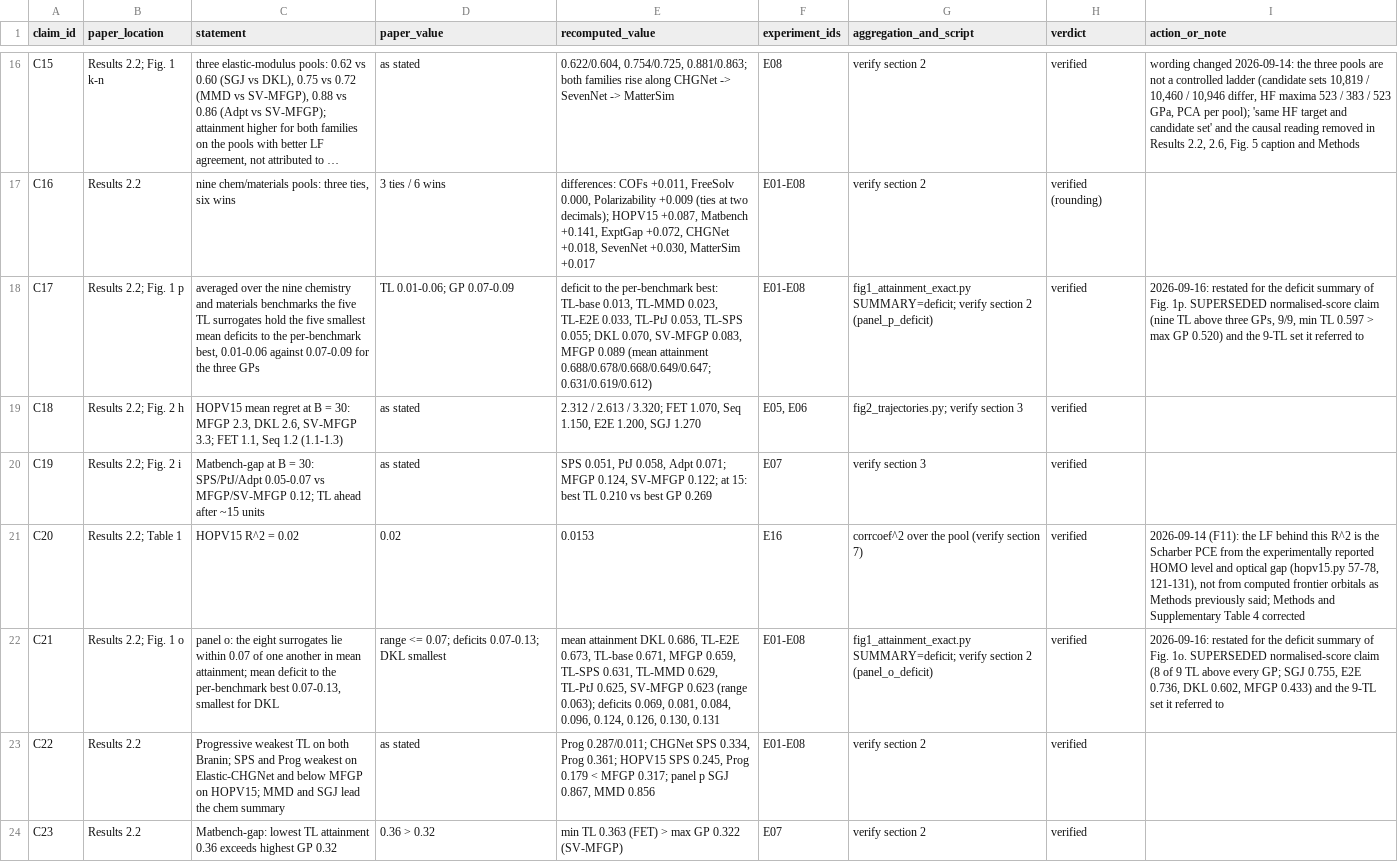
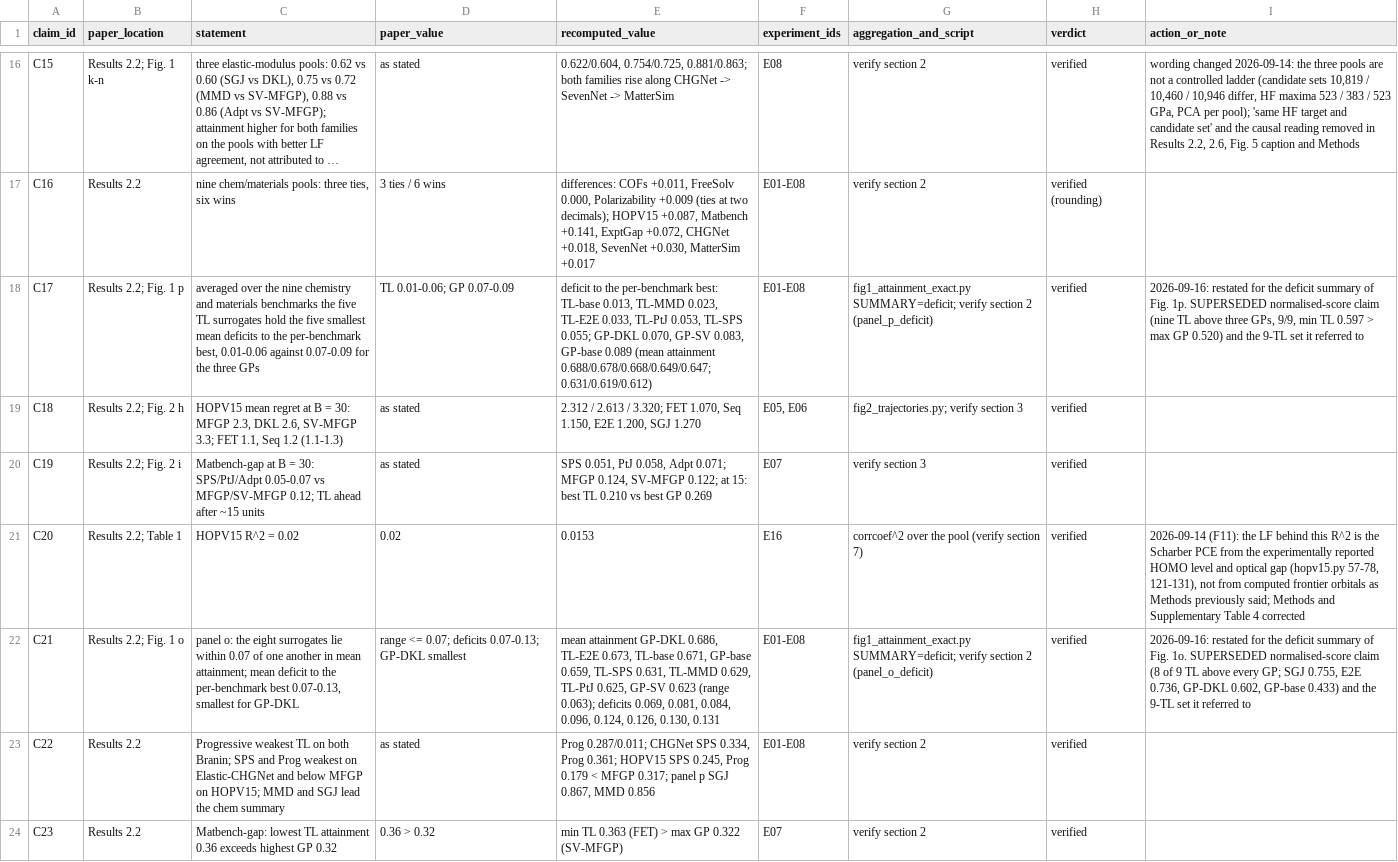
Before and after one commit to jaewook-lee4014/Jaewook-MFBO-TL-Paper, a CSV file: reproducibility/claim_manifest.csv, drawn as a sheet; only a part is shown, gaps mark what is left out; long unchanged cells end in …; the diff names each change by its address in the sheet, - before the commit and + after, or states it on an @@ line.

```diff
--- a/reproducibility/claim_manifest.csv
+++ b/reproducibility/claim_manifest.csv
-E18 (recomputed_value): …TL-SPS 0.055; DKL 0.070, SV-MFGP 0.083, MFGP 0.089 (mean…
+E18 (recomputed_value): …TL-SPS 0.055; GP-DKL 0.070, GP-SV 0.083, GP-base 0.089 (mean…
-C22 (statement): …smallest for DKL
+C22 (statement): …smallest for GP-DKL
-D22 (paper_value): …deficits 0.07-0.13; DKL smallest
+D22 (paper_value): …deficits 0.07-0.13; GP-DKL smallest
-E22 (recomputed_value): mean attainment DKL 0.686, TL-E2E 0.673, TL-base 0.671, MFGP 0.659, TL-SPS 0.631, TL-MMD 0.629, TL-PtJ 0.625, SV-MFGP 0.623 (range…
+E22 (recomputed_value): mean attainment GP-DKL 0.686, TL-E2E 0.673, TL-base 0.671, GP-base 0.659, TL-SPS 0.631, TL-MMD 0.629, TL-PtJ 0.625, GP-SV 0.623 (range…
-I22 (action_or_note): …E2E 0.736, DKL 0.602, MFGP 0.433) and…
+I22 (action_or_note): …E2E 0.736, GP-DKL 0.602, GP-base 0.433) and…
```
Also changed, not shown: reproducibility/figure_manifest.csv, reproducibility/values/figcand2_20260914_exact/fig1_attainment_summary_deficit.csv, 25 other files.
